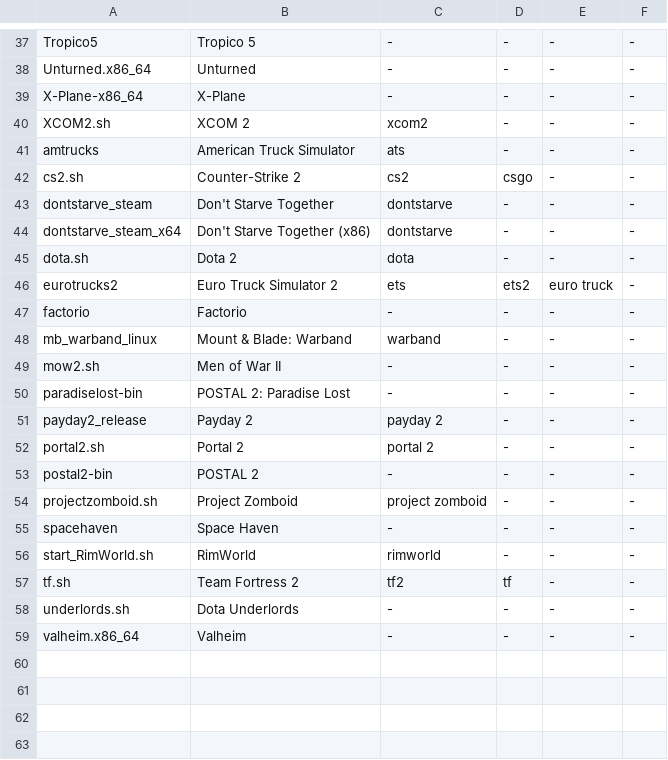
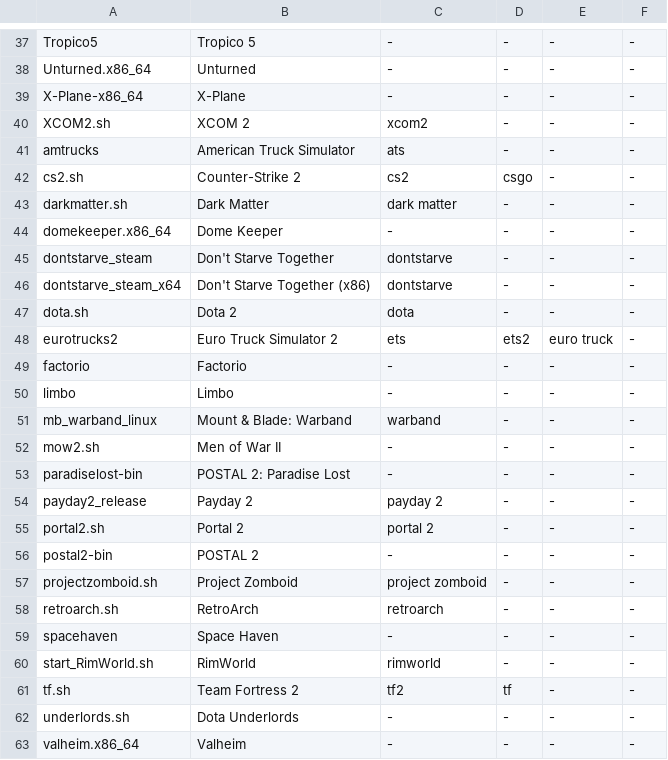
Before and after one commit to phaticusthiccy/Telegram-Activity, a CSV file: games/games_linux.csv, drawn as a sheet; only a part is shown, gaps mark what is left out; the diff names each change by its address in the sheet, - before the commit and + after, or states it on an @@ line.

```diff
--- a/games/games_linux.csv
+++ b/games/games_linux.csv
+row 43: darkmatter.sh | Dark Matter | dark matter | - | - | -
+row 44: domekeeper.x86_64 | Dome Keeper | - | - | - | -
+row 50: limbo | Limbo | - | - | - | -
+row 58: retroarch.sh | RetroArch | retroarch | - | - | -
```
Also changed, not shown: games/games.csv, 6 other files.
